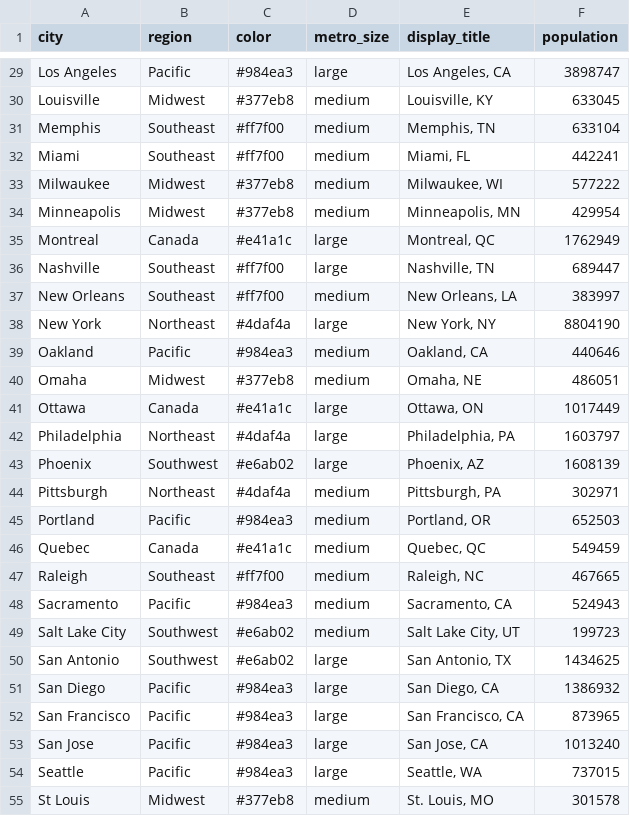
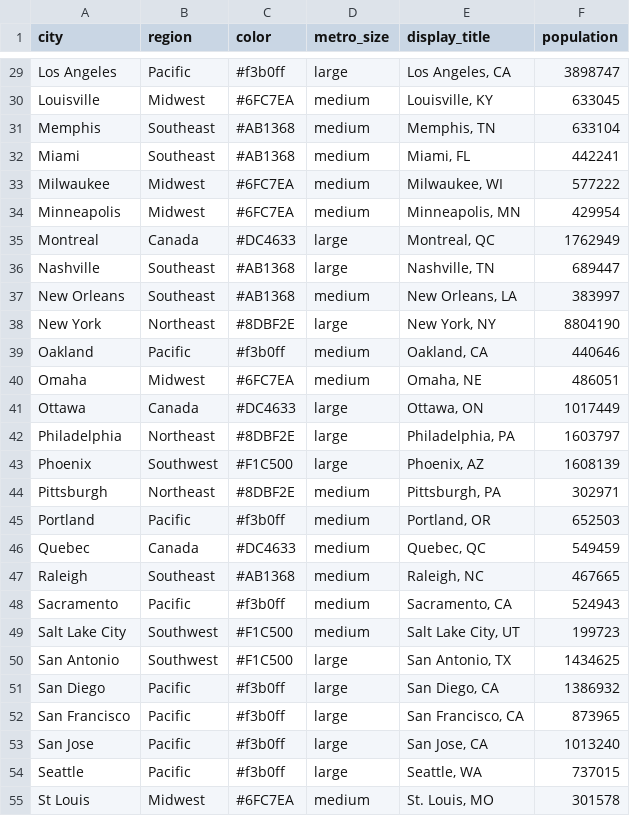
Before and after one commit to schoolofcities/downtown-recovery, a CSV file: shinyapp/input_data/regions.csv, drawn as a sheet; only a part is shown, gaps mark what is left out; the diff covers the shown part only; the diff names each change by its address in the sheet, - before the commit and + after, or states it on an @@ line.

```diff
--- a/shinyapp/input_data/regions.csv
+++ b/shinyapp/input_data/regions.csv
-C29 (color): #984ea3
+C29 (color): #f3b0ff
-C30 (color): #377eb8
+C30 (color): #6FC7EA
-C31:C32 (color): #ff7f00
+C31:C32 (color): #AB1368
-C33:C34 (color): #377eb8
+C33:C34 (color): #6FC7EA
-C35 (color): #e41a1c
+C35 (color): #DC4633
-C36:C37 (color): #ff7f00
+C36:C37 (color): #AB1368
-C38 (color): #4daf4a
+C38 (color): #8DBF2E
-C39 (color): #984ea3
+C39 (color): #f3b0ff
-C40 (color): #377eb8
+C40 (color): #6FC7EA
-C41 (color): #e41a1c
+C41 (color): #DC4633
-C42 (color): #4daf4a
+C42 (color): #8DBF2E
-C43 (color): #e6ab02
+C43 (color): #F1C500
-C44 (color): #4daf4a
+C44 (color): #8DBF2E
-C45 (color): #984ea3
+C45 (color): #f3b0ff
-C46 (color): #e41a1c
+C46 (color): #DC4633
-C47 (color): #ff7f00
+C47 (color): #AB1368
-C48 (color): #984ea3
+C48 (color): #f3b0ff
-C49:C50 (color): #e6ab02
+C49:C50 (color): #F1C500
-C51:C54 (color): #984ea3
+C51:C54 (color): #f3b0ff
-C55 (color): #377eb8
+C55 (color): #6FC7EA
```
Also changed, not shown: 35 edited cells elsewhere in this file, docs/national_map_data.csv, 27 other files.
